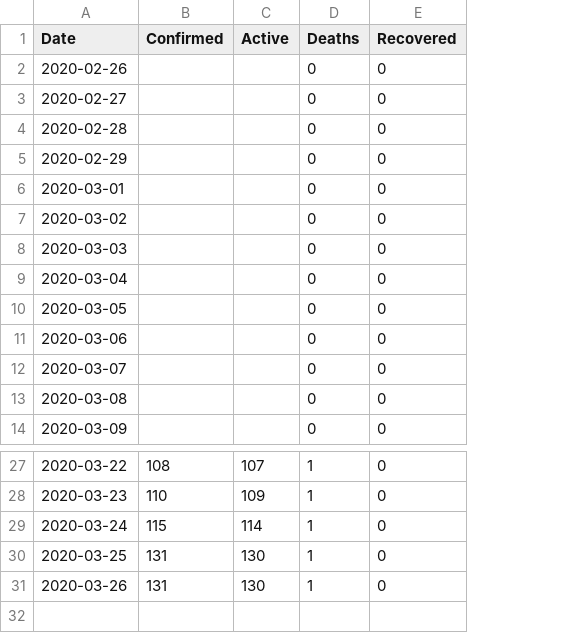
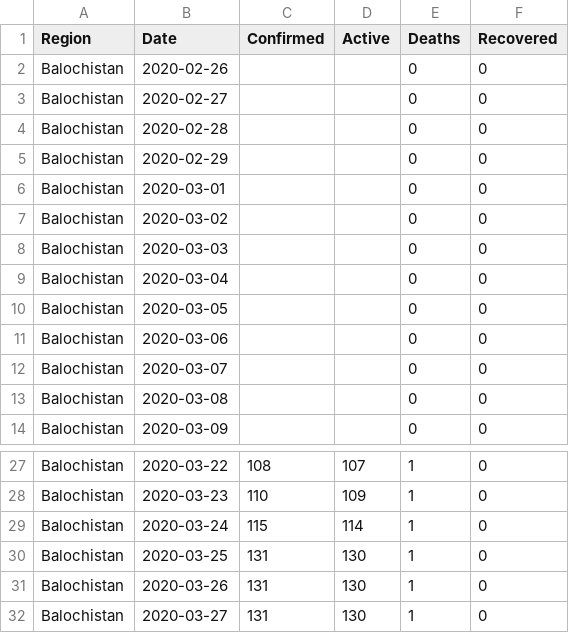
Before and after one commit to myaseen208/PakCoronaDashBoard, a CSV file: data/05Balochistan.csv, drawn as a sheet; only a part is shown, gaps mark what is left out; the diff names each change by its address in the sheet, - before the commit and + after, or states it on an @@ line.

```diff
--- a/data/05Balochistan.csv
+++ b/data/05Balochistan.csv
+column A (Region), rows 2-14: all Balochistan; rows 27-31: all Balochistan
+row 32: Balochistan | 2020-03-27 | 131 | 130 | 1 | 0
```
Also changed, not shown: data/01Pakistan.csv, data/02Punjab.csv, 43 other files.
